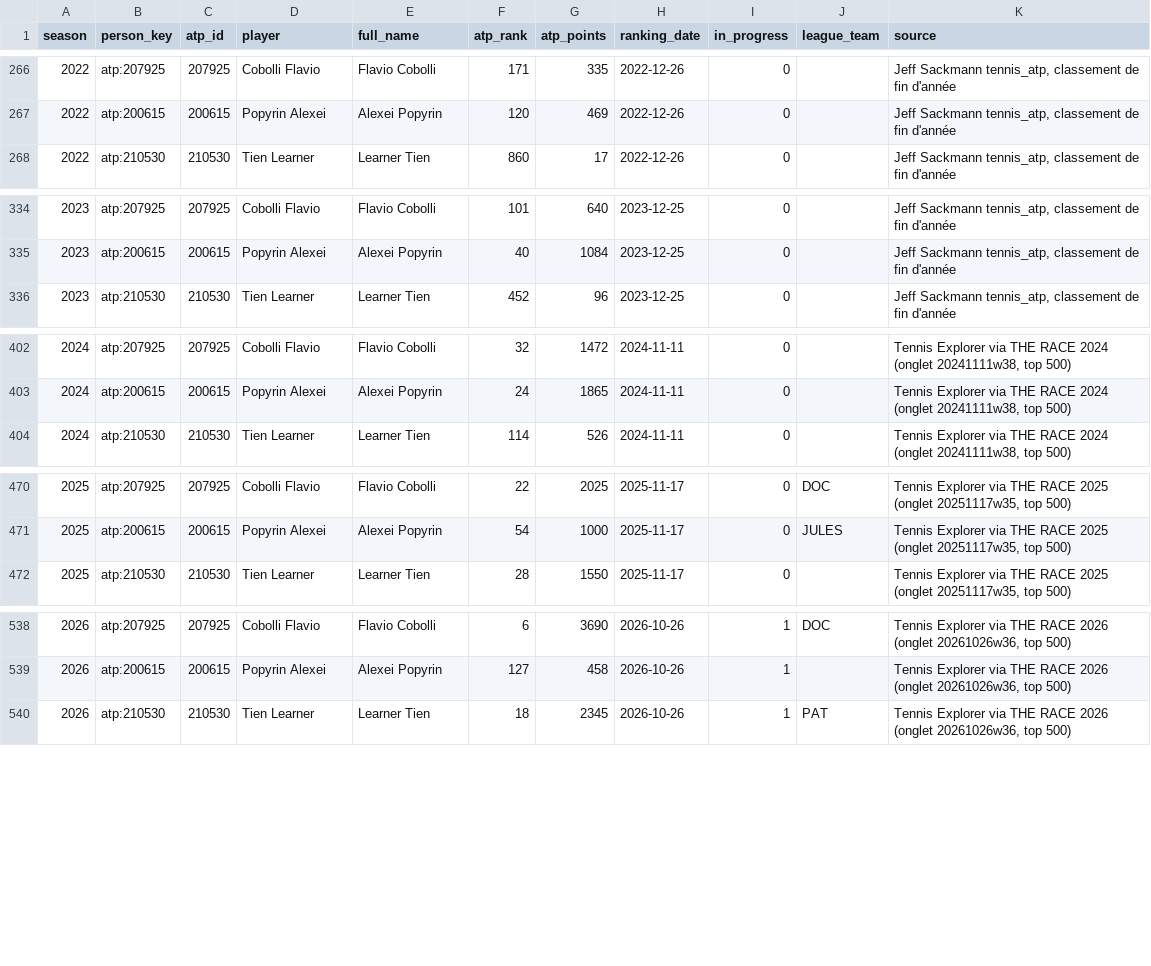
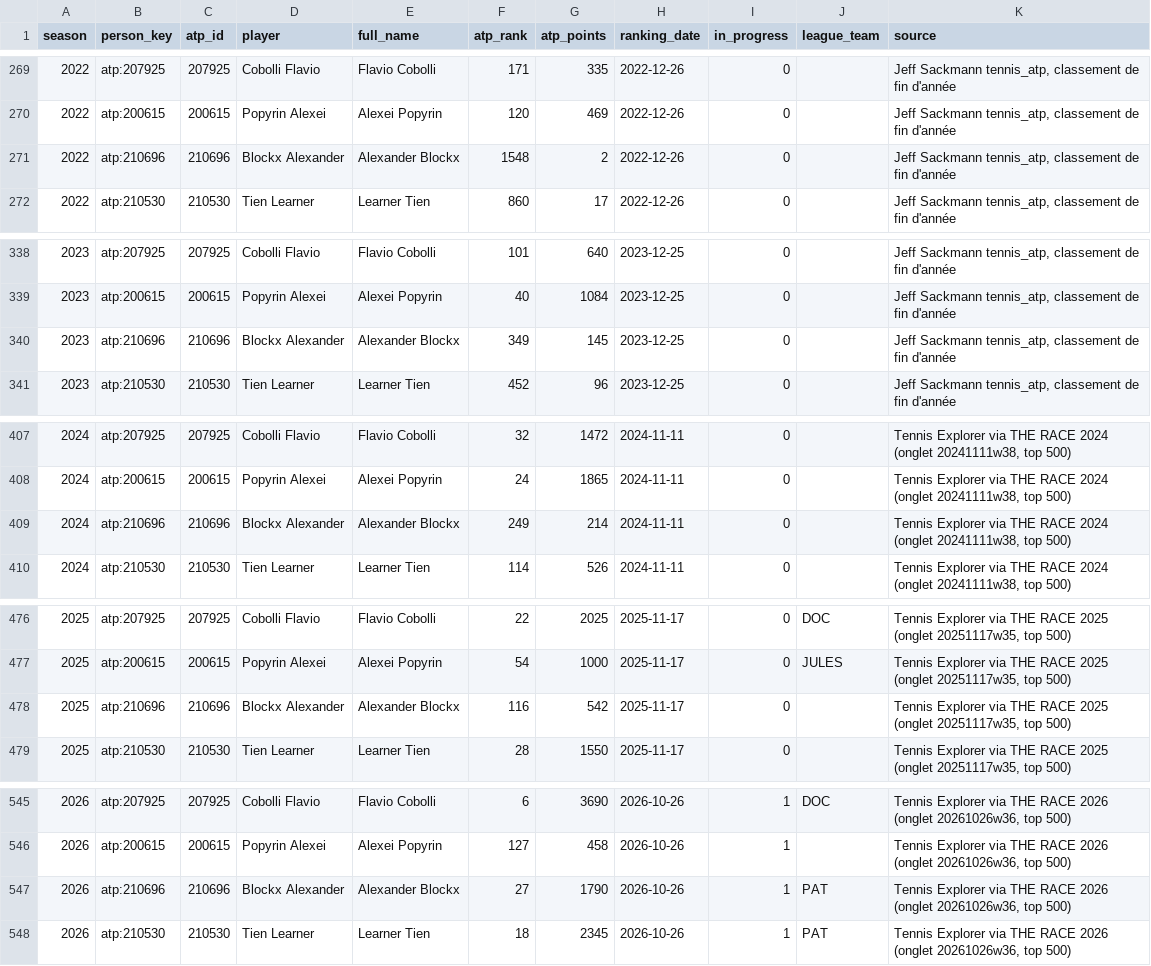
Before and after one commit to peozenou/race, a CSV file: history/csv/ranks.csv, drawn as a sheet; only a part is shown, gaps mark what is left out; the diff covers the shown part only; the diff names each change by its address in the sheet, - before the commit and + after, or states it on an @@ line.

Commit message:
history: refresh 2026 rows for the Engel/Blockx replacement and rebuild
Re-exports the current edition in history/data, ranks.json and the SQLite
database from the latest 2026/data release (PAT Engel -> Blockx, 8 June);
2019-2025 rows are unchanged. Rebuilds 2026/index.html on top of main.

```diff
--- a/history/csv/ranks.csv
+++ b/history/csv/ranks.csv
+row 271: 2022 | atp:210696 | 210696 | Blockx Alexander | Alexander Blockx | 1548 | 2 | 2022-12-26 | 0 |  | Jeff Sackmann tennis_atp, classement de fin d'année
+row 340: 2023 | atp:210696 | 210696 | Blockx Alexander | Alexander Blockx | 349 | 145 | 2023-12-25 | 0 |  | Jeff Sackmann tennis_atp, classement de fin d'année
+row 409: 2024 | atp:210696 | 210696 | Blockx Alexander | Alexander Blockx | 249 | 214 | 2024-11-11 | 0 |  | Tennis Explorer via THE RACE 2024 (onglet 20241111w38, top 500)
+row 478: 2025 | atp:210696 | 210696 | Blockx Alexander | Alexander Blockx | 116 | 542 | 2025-11-17 | 0 |  | Tennis Explorer via THE RACE 2025 (onglet 20251117w35, top 500)
+row 547: 2026 | atp:210696 | 210696 | Blockx Alexander | Alexander Blockx | 27 | 1790 | 2026-10-26 | 1 | PAT | Tennis Explorer via THE RACE 2026 (onglet 20261026w36, top 500)
```
Also changed, not shown: 3 added rows elsewhere in this file, history/csv/joueurs.csv, history/csv/people.csv, 18 other files.
